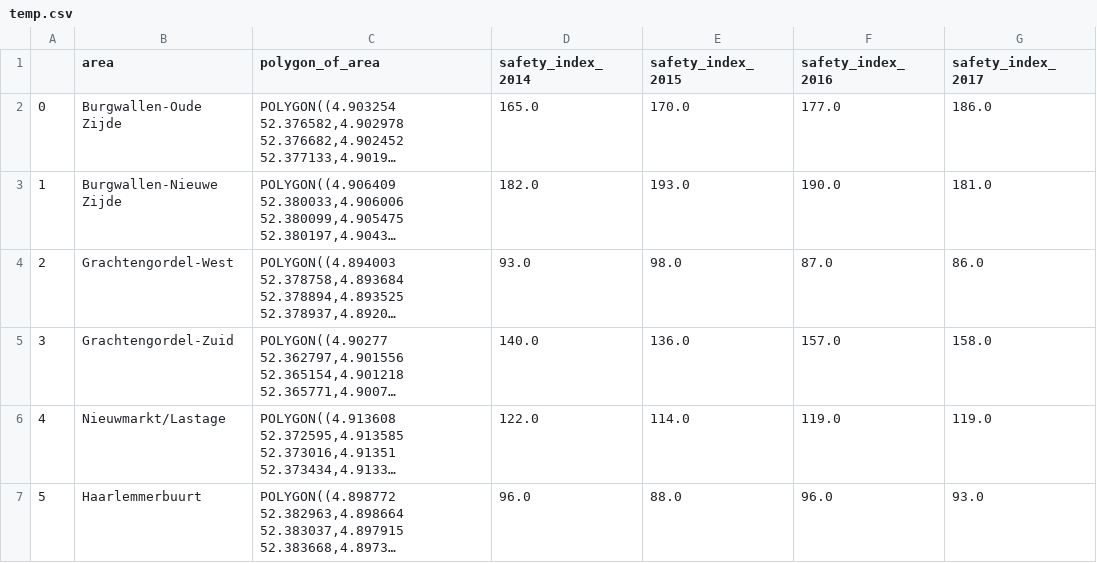
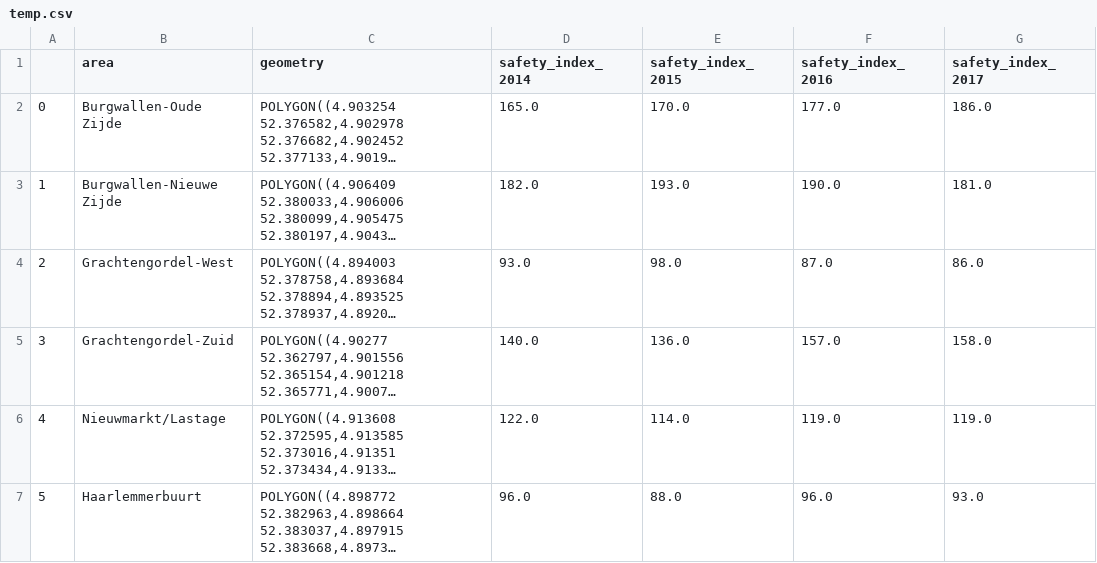
Before and after one commit to ljm0/Visualization-Amsterdam, a CSV file: liu/temp.csv, drawn as a sheet; only a part is shown; long unchanged cells end in …; the diff names each change by its address in the sheet, - before the commit and + after, or states it on an @@ line.

```diff
--- a/liu/temp.csv
+++ b/liu/temp.csv
-C1: polygon_of_area
+C1: geometry
```
Also changed, not shown: 3 other files.
